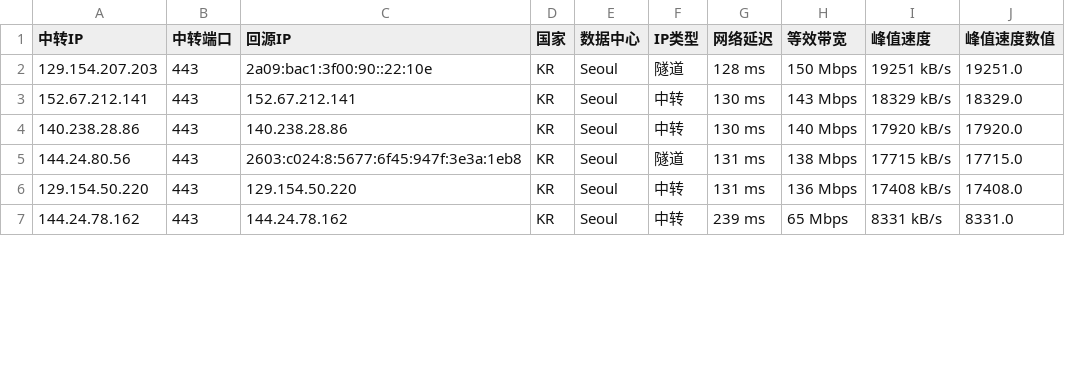
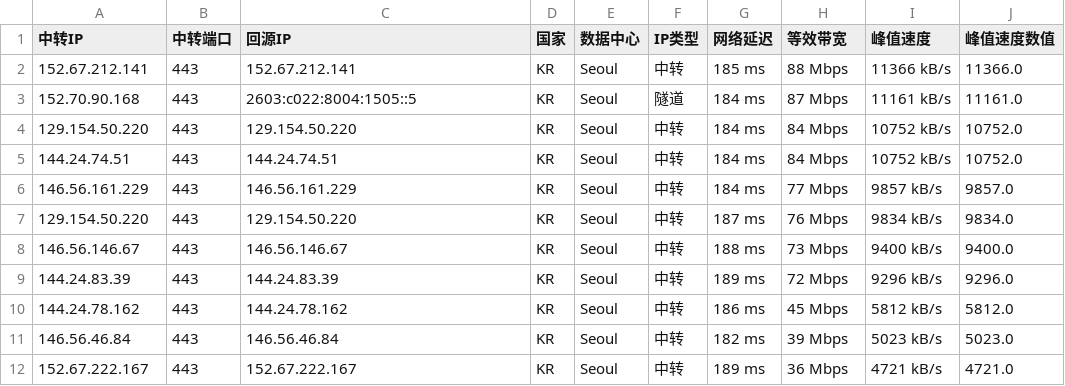
Before and after one commit to xj888xj/iptest-bestcf, a CSV file: latest_sorted-KR.csv, drawn as a sheet; only a part is shown; the diff covers the shown part only.

```diff
--- a/latest_sorted-KR.csv
+++ b/latest_sorted-KR.csv
@@ -1,7 +1,12 @@
 中转IP,中转端口,回源IP,国家,数据中心,IP类型,网络延迟,等效带宽,峰值速度,峰值速度数值
-129.154.207.203,443,2a09:bac1:3f00:90::22:10e,KR,Seoul,隧道,128 ms,150 Mbps,19251 kB/s,19251.0
-152.67.212.141,443,152.67.212.141,KR,Seoul,中转,130 ms,143 Mbps,18329 kB/s,18329.0
-140.238.28.86,443,140.238.28.86,KR,Seoul,中转,130 ms,140 Mbps,17920 kB/s,17920.0
-144.24.80.56,443,2603:c024:8:5677:6f45:947f:3e3a:1eb8,KR,Seoul,隧道,131 ms,138 Mbps,17715 kB/s,17715.0
-129.154.50.220,443,129.154.50.220,KR,Seoul,中转,131 ms,136 Mbps,17408 kB/s,17408.0
-144.24.78.162,443,144.24.78.162,KR,Seoul,中转,239 ms,65 Mbps,8331 kB/s,8331.0
+152.67.212.141,443,152.67.212.141,KR,Seoul,中转,185 ms,88 Mbps,11366 kB/s,11366.0
+152.70.90.168,443,2603:c022:8004:1505::5,KR,Seoul,隧道,184 ms,87 Mbps,11161 kB/s,11161.0
+129.154.50.220,443,129.154.50.220,KR,Seoul,中转,184 ms,84 Mbps,10752 kB/s,10752.0
+144.24.74.51,443,144.24.74.51,KR,Seoul,中转,184 ms,84 Mbps,10752 kB/s,10752.0
+146.56.161.229,443,146.56.161.229,KR,Seoul,中转,184 ms,77 Mbps,9857 kB/s,9857.0
+129.154.50.220,443,129.154.50.220,KR,Seoul,中转,187 ms,76 Mbps,9834 kB/s,9834.0
+146.56.146.67,443,146.56.146.67,KR,Seoul,中转,188 ms,73 Mbps,9400 kB/s,9400.0
+144.24.83.39,443,144.24.83.39,KR,Seoul,中转,189 ms,72 Mbps,9296 kB/s,9296.0
+144.24.78.162,443,144.24.78.162,KR,Seoul,中转,186 ms,45 Mbps,5812 kB/s,5812.0
+146.56.46.84,443,146.56.46.84,KR,Seoul,中转,182 ms,39 Mbps,5023 kB/s,5023.0
+152.67.222.167,443,152.67.222.167,KR,Seoul,中转,189 ms,36 Mbps,4721 kB/s,4721.0
```
Also changed, not shown: 1 removed row and 16 edited cells elsewhere in this file, latest_sorted-HK.csv, 8 other files.
